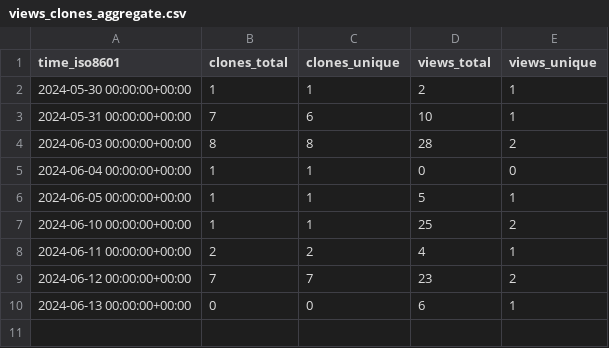
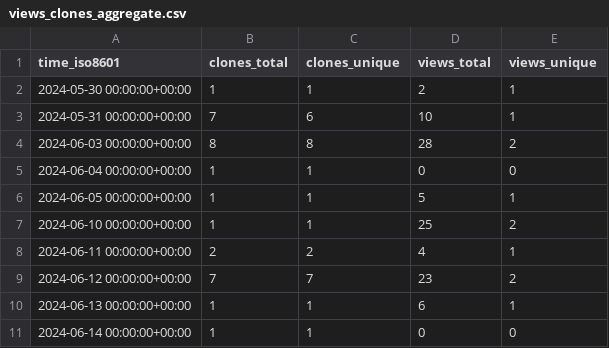
Before and after one commit to grp-bork/nIMP3, a CSV file: grp-bork/nIMP3/ghrs-data/views_clones_aggregate.csv, drawn as a sheet.

```diff
--- a/grp-bork/nIMP3/ghrs-data/views_clones_aggregate.csv
+++ b/grp-bork/nIMP3/ghrs-data/views_clones_aggregate.csv
@@ -9,2 +9,3 @@ time_iso8601,clones_total,clones_unique,views_total,views_unique
 2024-06-12 00:00:00+00:00,7,7,23,2
-2024-06-13 00:00:00+00:00,0,0,6,1
+2024-06-13 00:00:00+00:00,1,1,6,1
+2024-06-14 00:00:00+00:00,1,1,0,0
```
Also changed, not shown: 1 other file.
